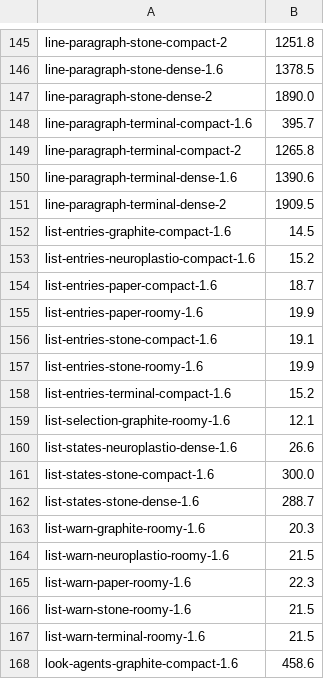
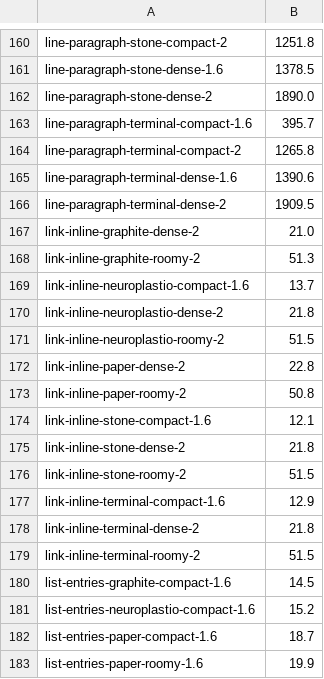
Before and after one commit to neuroplastio/hotty-surf, a TSV file: scripts/gate/baseline.tsv, drawn as a sheet; only a part is shown, gaps mark what is left out; the shorter side is filled out with more unchanged rows; the diff covers the shown part only.

Commit message:
gate: the baseline with field/rows and link/inline, both named in blitz-gaps

```diff
--- a/scripts/gate/baseline.tsv
+++ b/scripts/gate/baseline.tsv
@@ -151,2 +166,15 @@ line-paragraph-terminal-dense-1.6	1390.6
 line-paragraph-terminal-dense-2	1909.5
+link-inline-graphite-dense-2	21.0
+link-inline-graphite-roomy-2	51.3
+link-inline-neuroplastio-compact-1.6	13.7
+link-inline-neuroplastio-dense-2	21.8
+link-inline-neuroplastio-roomy-2	51.5
+link-inline-paper-dense-2	22.8
+link-inline-paper-roomy-2	50.8
+link-inline-stone-compact-1.6	12.1
+link-inline-stone-dense-2	21.8
+link-inline-stone-roomy-2	51.5
+link-inline-terminal-compact-1.6	12.9
+link-inline-terminal-dense-2	21.8
+link-inline-terminal-roomy-2	51.5
 list-entries-graphite-compact-1.6	14.5
```
Also changed, not shown: 15 added rows elsewhere in this file, 1 other file.
